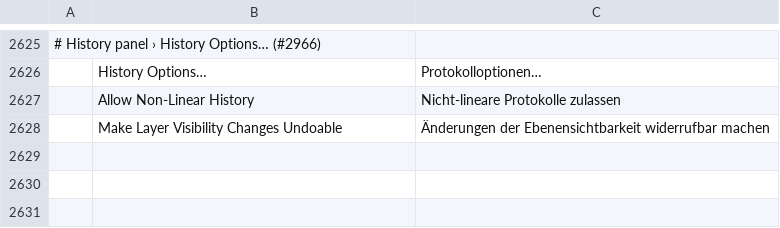
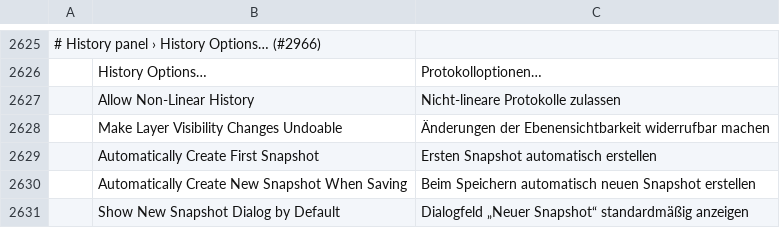
Before and after one commit to Seis05640/Photoshop, a TSV file: crates/ui-egui/src/i18n/de.tsv, drawn as a sheet; only a part is shown, gaps mark what is left out; the diff names each change by its address in the sheet, - before the commit and + after, or states it on an @@ line.

```diff
--- a/crates/ui-egui/src/i18n/de.tsv
+++ b/crates/ui-egui/src/i18n/de.tsv
+row 2629:  | Automatically Create First Snapshot | Ersten Snapshot automatisch erstellen
+row 2630:  | Automatically Create New Snapshot When Saving | Beim Speichern automatisch neuen Snapshot erstellen
+row 2631:  | Show New Snapshot Dialog by Default | Dialogfeld „Neuer Snapshot“ standardmäßig anzeigen
```
Also changed, not shown: crates/ui-egui/src/i18n/cs.tsv, crates/ui-egui/src/i18n/es.tsv, 17 other files.
